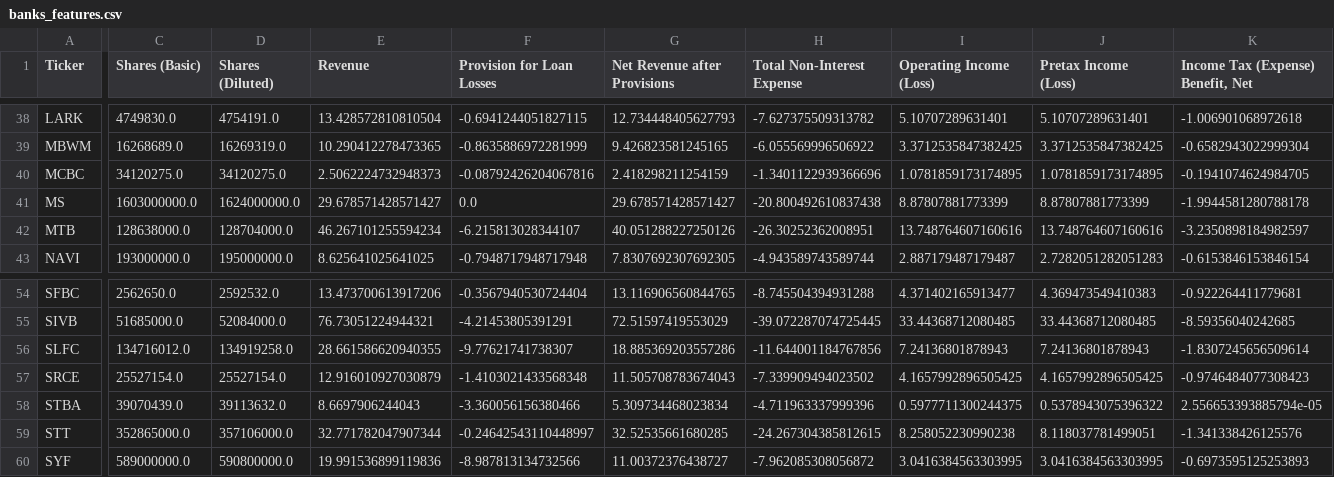
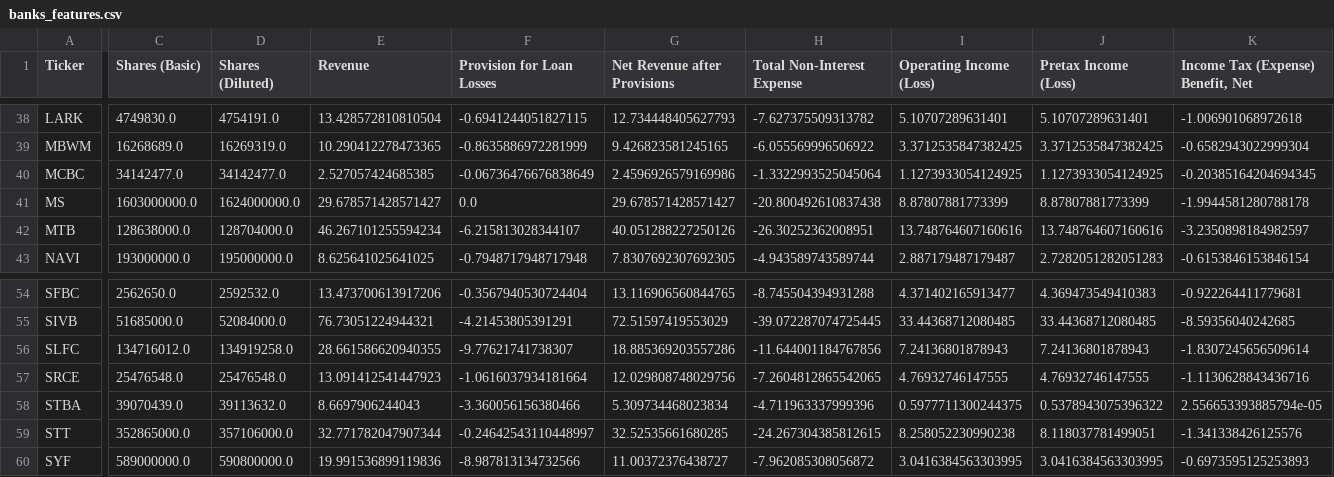
Before and after one commit to gardnmi/valuation-dashboard, a CSV file: data/banks_features.csv, drawn as a sheet; only a part is shown, gaps mark what is left out; the diff covers the shown part only; the diff names each change by its address in the sheet, - before the commit and + after, or states it on an @@ line.

```diff
--- a/data/banks_features.csv
+++ b/data/banks_features.csv
-C40 (Shares (Basic)): 34120275.0
+C40 (Shares (Basic)): 34142477.0
-D40 (Shares (Diluted)): 34120275.0
+D40 (Shares (Diluted)): 34142477.0
-E40 (Revenue): 2.5062224732948373
+E40 (Revenue): 2.527057424685385
-F40 (Provision for Loan Losses): -0.08792426204067816
+F40 (Provision for Loan Losses): -0.06736476676838649
-G40 (Net Revenue after Provisions): 2.418298211254159
+G40 (Net Revenue after Provisions): 2.4596926579169986
-H40 (Total Non-Interest Expense): -1.3401122939366696
+H40 (Total Non-Interest Expense): -1.3322993525045064
-I40 (Operating Income (Loss)): 1.0781859173174895
+I40 (Operating Income (Loss)): 1.1273933054124925
-J40 (Pretax Income (Loss)): 1.0781859173174895
+J40 (Pretax Income (Loss)): 1.1273933054124925
-K40: -0.1941074624984705
+K40: -0.20385164204694345
-C57 (Shares (Basic)): 25527154.0
+C57 (Shares (Basic)): 25476548.0
-D57 (Shares (Diluted)): 25527154.0
+D57 (Shares (Diluted)): 25476548.0
-E57 (Revenue): 12.916010927030879
+E57 (Revenue): 13.091412541447923
-F57 (Provision for Loan Losses): -1.4103021433568348
+F57 (Provision for Loan Losses): -1.0616037934181664
-G57 (Net Revenue after Provisions): 11.505708783674043
+G57 (Net Revenue after Provisions): 12.029808748029756
-H57 (Total Non-Interest Expense): -7.339909494023502
+H57 (Total Non-Interest Expense): -7.2604812865542065
-I57 (Operating Income (Loss)): 4.1657992896505425
+I57 (Operating Income (Loss)): 4.76932746147555
-J57 (Pretax Income (Loss)): 4.1657992896505425
+J57 (Pretax Income (Loss)): 4.76932746147555
-K57: -0.9746484077308423
+K57: -1.1130628843436716
```
Also changed, not shown: 89 edited cells elsewhere in this file, data/banks_predictions.csv, data/general_cashflow.csv, 23 other files.
